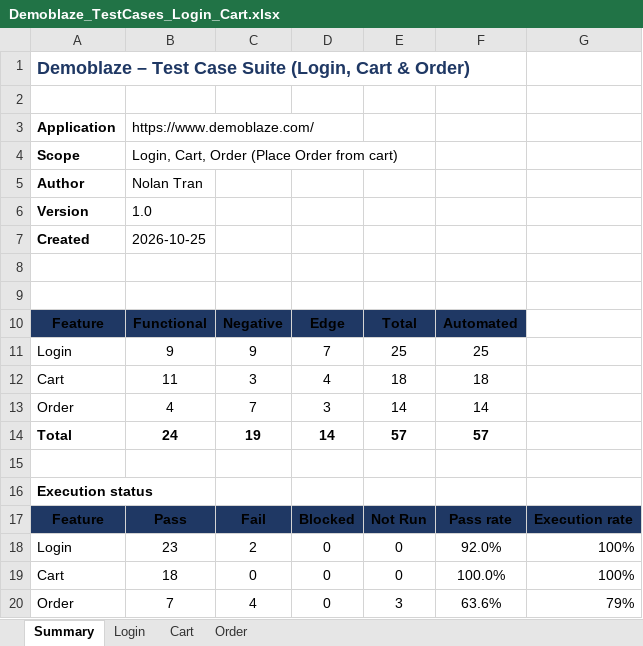
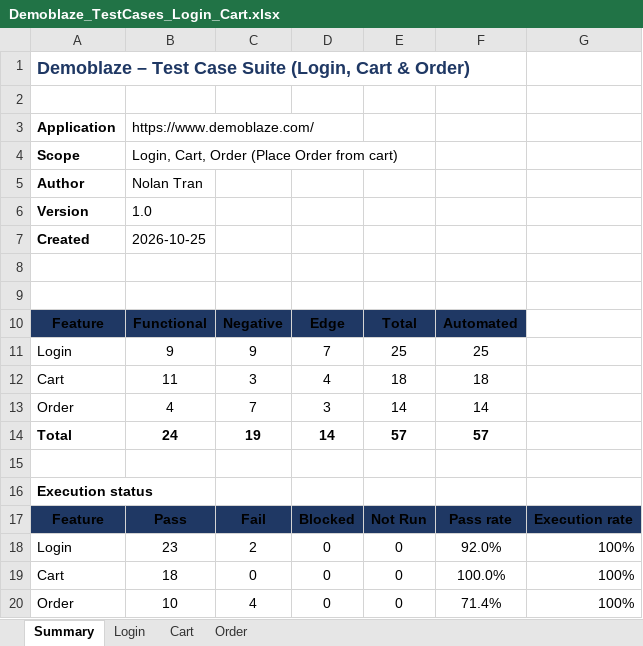
Before and after one commit to Namtran0410/demoblaze-qa-automation, an Excel workbook: test-cases/Demoblaze_TestCases_Login_Cart.xlsx, sheet Summary, drawn as a sheet; values as stored, in another font and other column widths than the file's, no borders; removed rows and columns are numbered as before the commit, all else as after; the diff names each change by its address in the sheet, - before the commit and + after, or states it on an @@ line.

Commit message:
update: update result TC [skip ci]

```diff
--- a/test-cases/Demoblaze_TestCases_Login_Cart.xlsx (sheet Summary)
+++ b/test-cases/Demoblaze_TestCases_Login_Cart.xlsx (sheet Summary)
-row 20: Order | 7 | 4 | 0 | 3 | 63.6% | 79%
+row 20: Order | 10 | 4 | 0 | 0 | 71.4% | 100%
```
Also changed, not shown: sheet Order.
